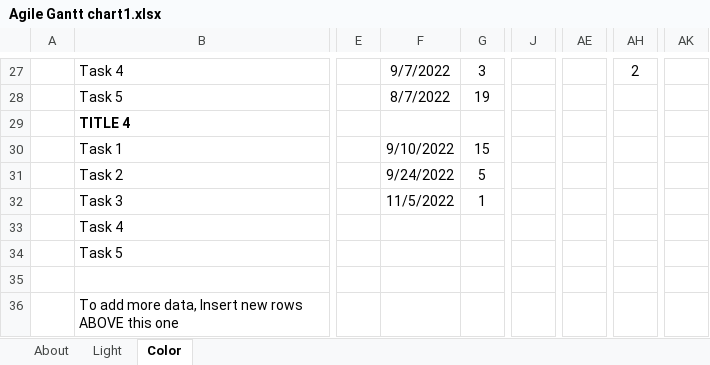
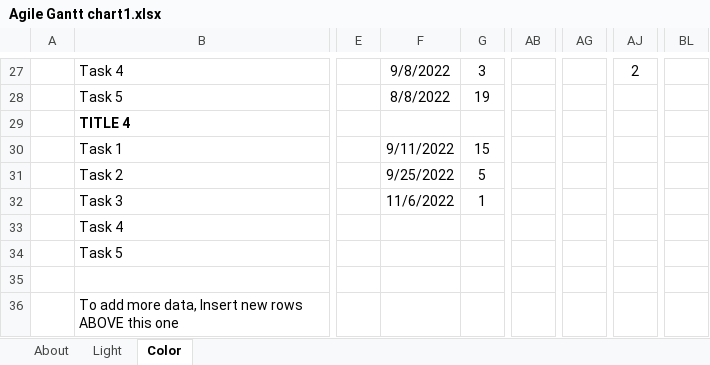
Before and after one commit to terrenceshang/CS-Capestone-Project, an Excel workbook: Stage 2/Agile Gantt chart1.xlsx, sheet Color, drawn as a sheet; only a part is shown, gaps mark what is left out; values as stored, in another font and other column widths than the file's, no borders; charts and pictures and conditional formats and table styles not drawn; removed rows and columns are numbered as before the commit, all else as after; the diff covers the shown part only; the diff names each change by its address in the sheet, - before the commit and + after, or states it on an @@ line.

```diff
--- a/Stage 2/Agile Gantt chart1.xlsx (sheet Color)
+++ b/Stage 2/Agile Gantt chart1.xlsx (sheet Color)
-column J, empty
+column AB, empty
-column AE, empty
+column BL, empty
-F27: 9/7/2022
+F27: 9/8/2022
-AG27: 2
+AG27: (empty)
-AJ27: (empty)
+AJ27: 2
-F28: 8/7/2022
+F28: 8/8/2022
-F30: 9/10/2022
+F30: 9/11/2022
-F31: 9/24/2022
+F31: 9/25/2022
-F32: 11/5/2022
+F32: 11/6/2022
```
Also changed, not shown: 1 added row, 1 removed row, 22 edited cells and merged cells elsewhere in this sheet, sheet Light, formulas that keep their value, charts or pictures, 3 other files.
